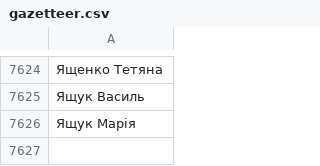
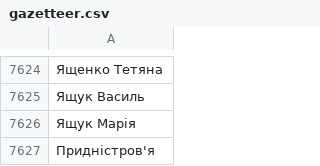
Before and after one commit to artemkramov/coreference-server, a CSV file: gazetteers/gazetteer.csv, drawn as a sheet; only a part is shown, gaps mark what is left out; the diff names each change by its address in the sheet, - before the commit and + after, or states it on an @@ line.

Commit message:
Find dates in the text and deny to merge dates and gazetteer entities with another entities

```diff
--- a/gazetteers/gazetteer.csv
+++ b/gazetteers/gazetteer.csv
+row 7627: Придністров'я
```
Also changed, not shown: 2 other files.
